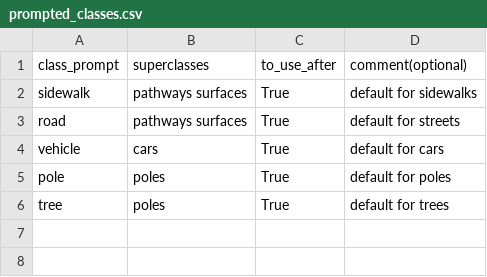
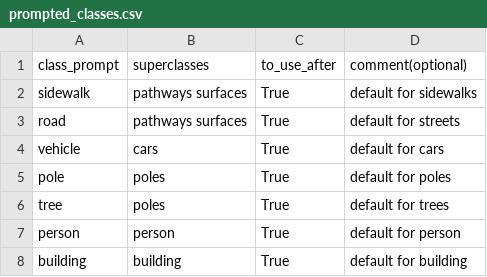
Before and after one commit to kauevestena/deep_pavements_sample_picker, a CSV file: configs/prompted_classes.csv, drawn as a sheet; the diff names each change by its address in the sheet, - before the commit and + after, or states it on an @@ line.

```diff
--- a/configs/prompted_classes.csv
+++ b/configs/prompted_classes.csv
+row 7: person | person | True | default for person
+row 8: building | building | True | default for building
```
Also changed, not shown: 2 other files.
